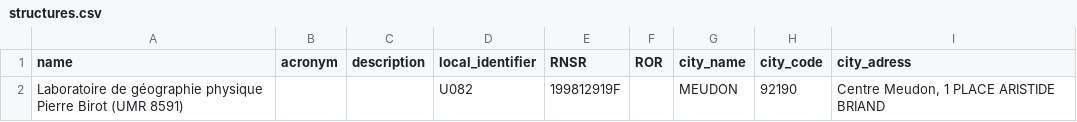
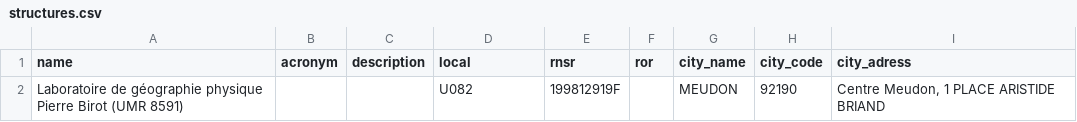
Before and after one commit to CRISalid-esr/crisalid-directory-bridge, a CSV file: data/structures.csv, drawn as a sheet.

Commit message:
unify local identifier names for structures

```diff
--- a/data/structures.csv
+++ b/data/structures.csv
@@ -1,2 +1,2 @@
-name,acronym,description,local_identifier,RNSR,ROR,city_name,city_code,city_adress
+name,acronym,description,local,rnsr,ror,city_name,city_code,city_adress
 Laboratoire de géographie physique Pierre Birot (UMR 8591),,,U082,199812919F,,MEUDON,92190,"Centre Meudon, 1 PLACE ARISTIDE BRIAND"
```
Also changed, not shown: 8 other files.
